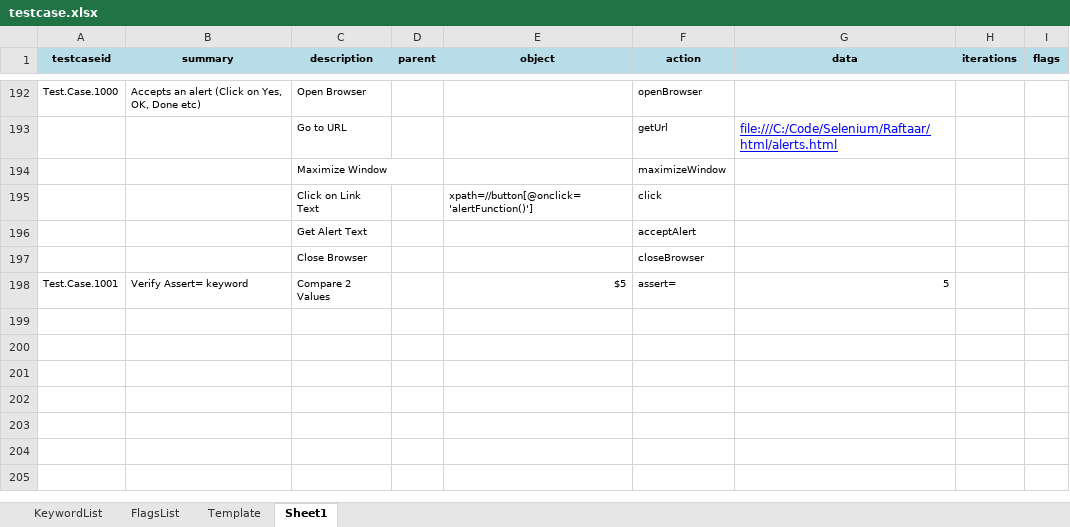
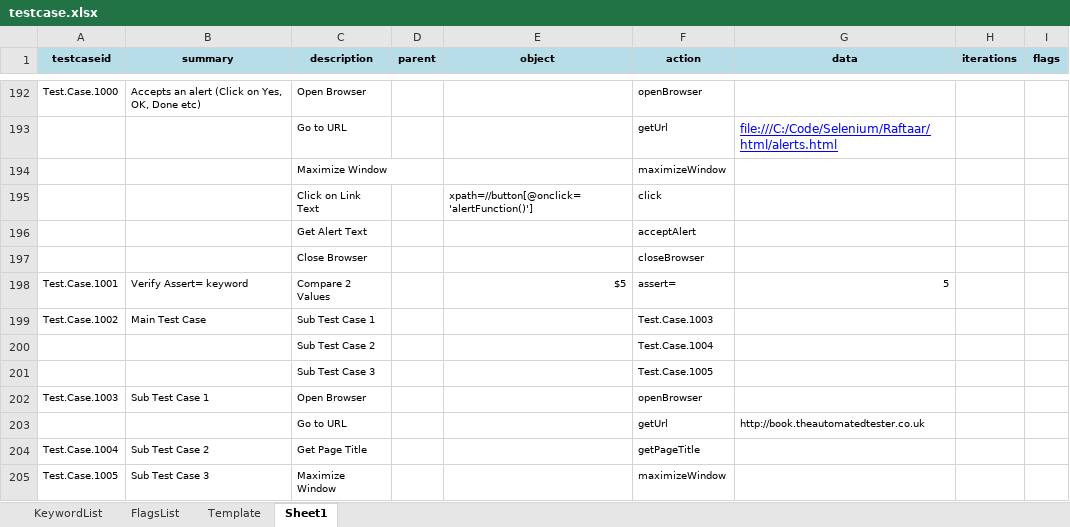
Before and after one commit to iamgauravkhanna/automation-repository-java, an Excel workbook: Raftaar/assets/testcase.xlsx, sheet Sheet1, drawn as a sheet; only a part is shown, gaps mark what is left out; values as stored, in another font and other column widths than the file's, no borders; the diff names each change by its address in the sheet, - before the commit and + after, or states it on an @@ line.

```diff
--- a/Raftaar/assets/testcase.xlsx (sheet Sheet1)
+++ b/Raftaar/assets/testcase.xlsx (sheet Sheet1)
+row 199: Test.Case.1002 | Main Test Case | Sub Test Case 1 |  |  | Test.Case.1003
+row 200:  |  | Sub Test Case 2 |  |  | Test.Case.1004
+row 201:  |  | Sub Test Case 3 |  |  | Test.Case.1005
+row 202: Test.Case.1003 | Sub Test Case 1 | Open Browser |  |  | openBrowser
+row 203:  |  | Go to URL |  |  | getUrl | http://book.theautomatedtester.co.uk
+row 204: Test.Case.1004 | Sub Test Case 2 | Get Page Title |  |  | getPageTitle
+row 205: Test.Case.1005 | Sub Test Case 3 | Maximize Window |  |  | maximizeWindow
```
Also changed, not shown: sheet KeywordList, 8 other files.
